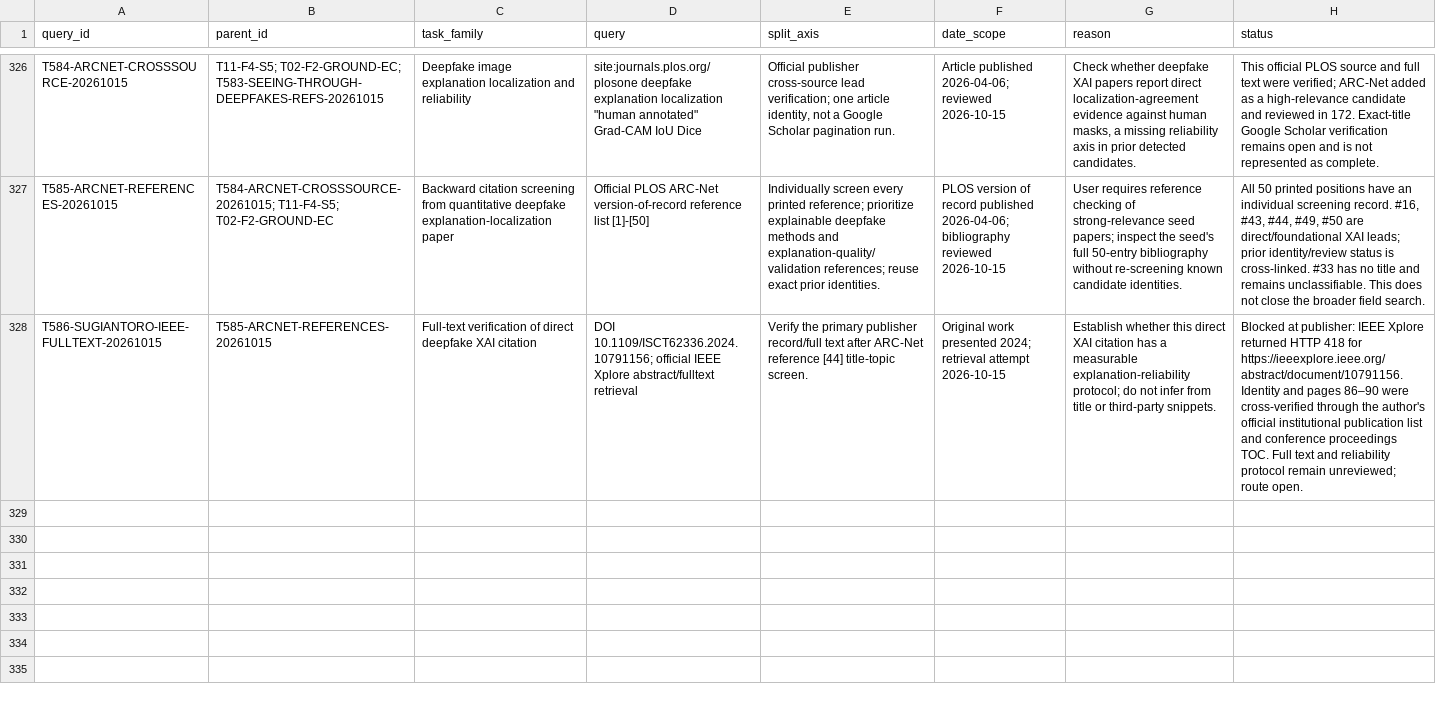
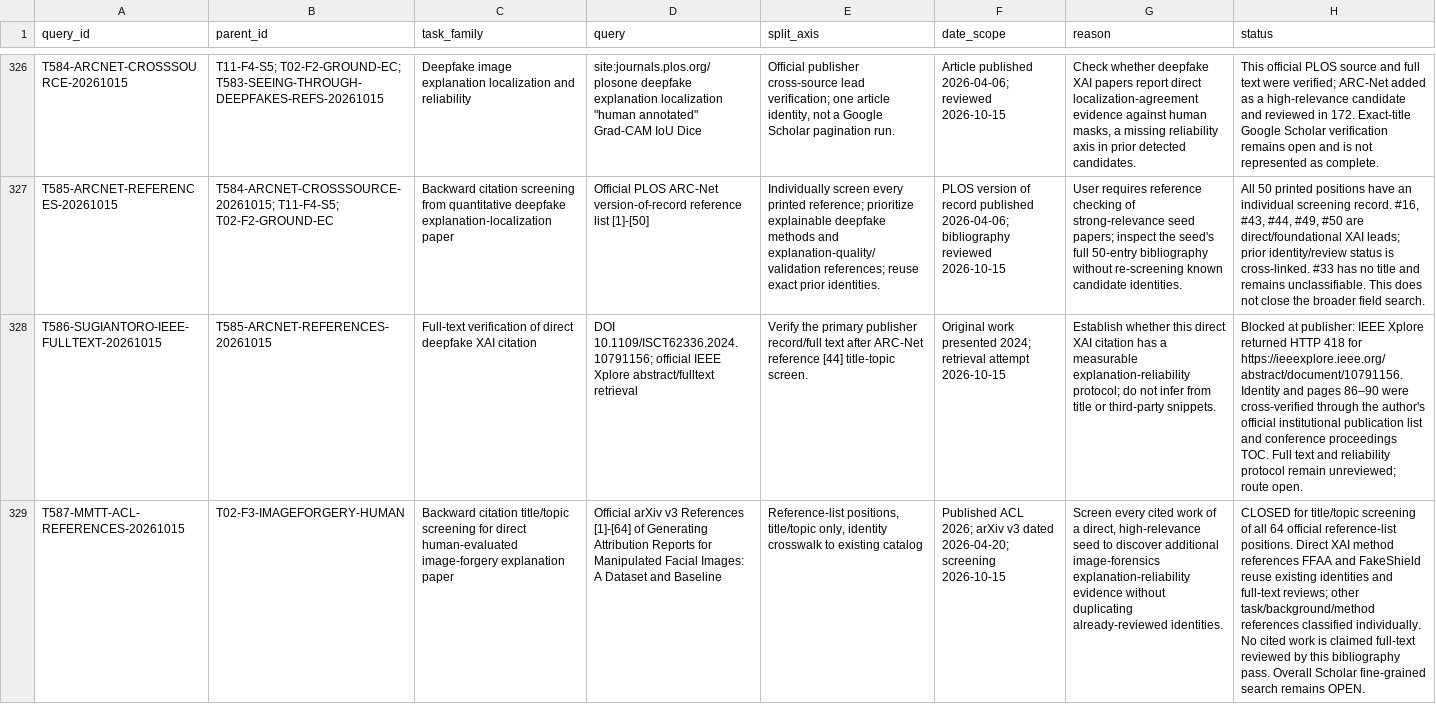
Before and after one commit to brodyZhao/my-research-project, a CSV file: outputs/图像鉴伪解释可靠性_重检_2026-10-05/85_V2细检索大查询与索引异常拆分矩阵.csv, drawn as a sheet; only a part is shown, gaps mark what is left out; the diff names each change by its address in the sheet, - before the commit and + after, or states it on an @@ line.

```diff
--- a/outputs/图像鉴伪解释可靠性_重检_2026-10-05/85_V2细检索大查询与索引异常拆分矩阵.csv
+++ b/outputs/图像鉴伪解释可靠性_重检_2026-10-05/85_V2细检索大查询与索引异常拆分矩阵.csv
+row 329: T587-MMTT-ACL-REFERENCES-20261015 | T02-F3-IMAGEFORGERY-HUMAN | Backward citation title/topic screening for direct human-evaluated image-forgery explanation paper | Official arXiv v3 References [1]-[64] of Generating Attribution Reports for Manipulated Facial Images: A Dataset and Baseline | Reference-list positions, title/topic only, identity crosswalk to existing catalog | Published ACL 2026; arXiv v3 dated 2026-04-20; screening 2026-10-15 | Screen every cited work of a direct, high-relevance seed to discover additional image-forensics explanation-reliability evidence without duplicating already-reviewed identities. | CLOSED for title/topic screening of all 64 official reference-list positions. Direct XAI method references FFAA and FakeShield reuse existing identities and full-text reviews; other task/background/method references classified individually. No cited work is claimed full-text reviewed by this bibliography pass. Overall Scholar fine-grained search remains OPEN.
```
Also changed, not shown: outputs/图像鉴伪解释可靠性_重检_2026-10-05/87_V2细查询子式实际试检状态.csv, 3 other files.
